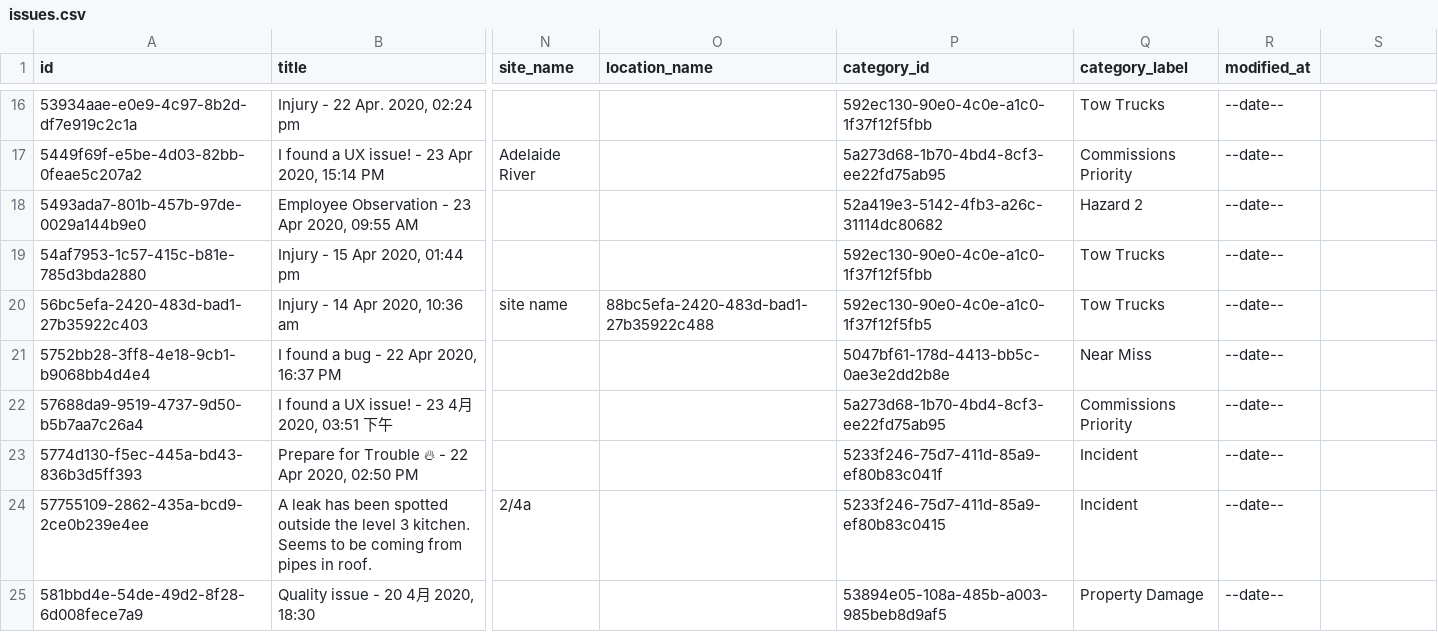
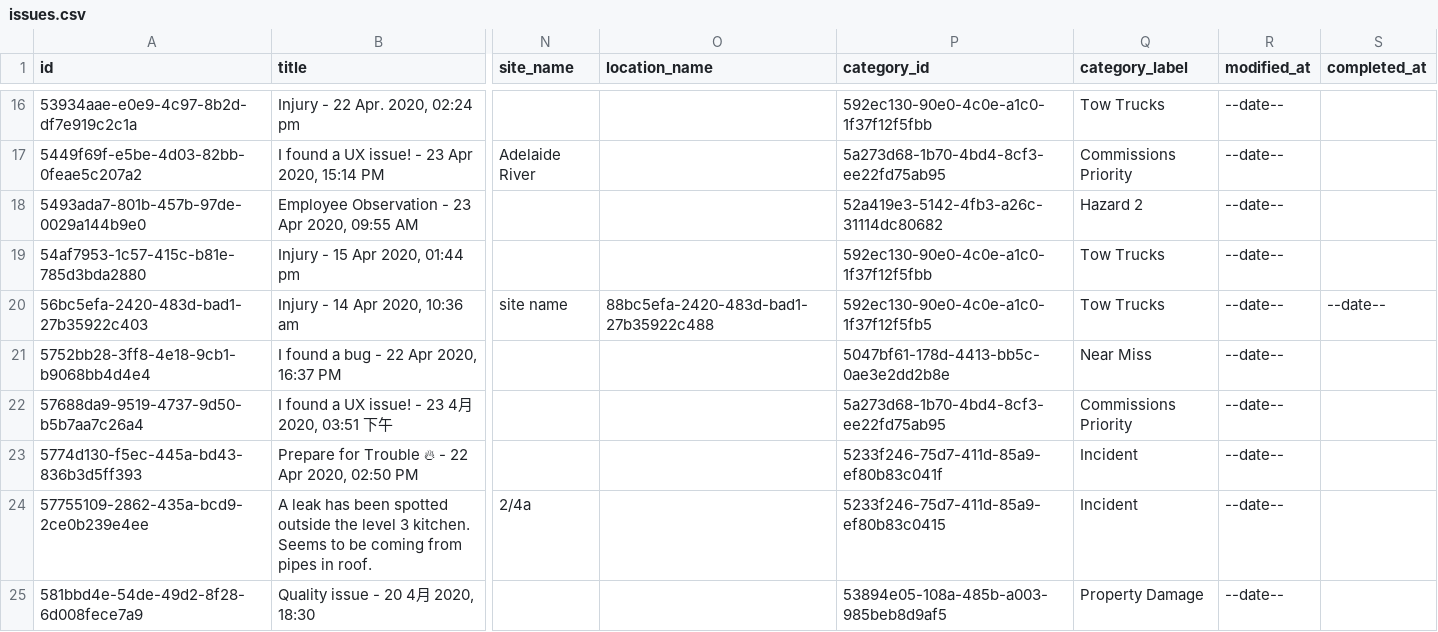
Before and after one commit to SafetyCulture/safetyculture-exporter, a CSV file: internal/app/feed/mocks/set_1/outputs/issues.csv, drawn as a sheet; only a part is shown, gaps mark what is left out; the diff names each change by its address in the sheet, - before the commit and + after, or states it on an @@ line.

Commit message:
[CSE-5] Add completed_at on issues data (#296)
* [CSE-5] Add completed_at on issues data

* [CSE-5] Fix tests

* [CSE-5] Fix tests

```diff
--- a/internal/app/feed/mocks/set_1/outputs/issues.csv
+++ b/internal/app/feed/mocks/set_1/outputs/issues.csv
-S1: (empty)
+S1: completed_at
-S20 (completed_at): (empty)
+S20 (completed_at): --date--
```
Also changed, not shown: internal/app/feed/mocks/set_2/outputs/issues.csv, 5 other files.
